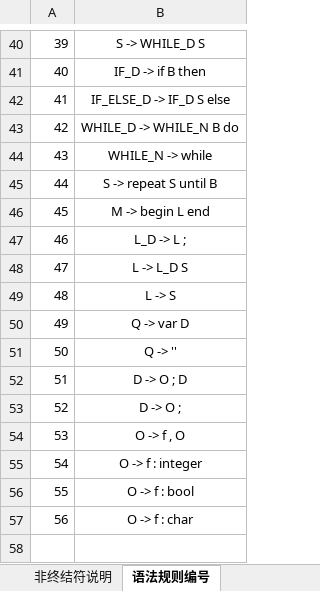
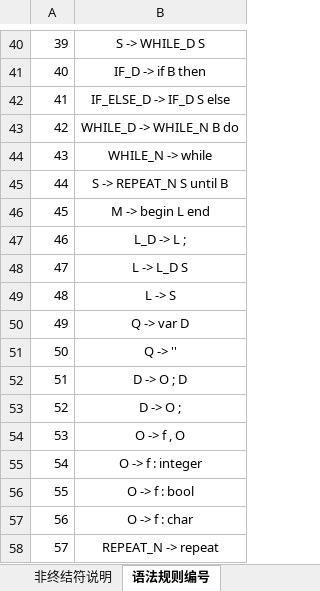
Before and after one commit to JeffreyRuan/nezha, an Excel workbook: final_method/分析表.xlsx, sheet 语法规则编号, drawn as a sheet; only a part is shown, gaps mark what is left out; values as stored, in another font and other column widths than the file's, no borders; the diff names each change by its address in the sheet, - before the commit and + after, or states it on an @@ line.

```diff
--- a/final_method/分析表.xlsx (sheet 语法规则编号)
+++ b/final_method/分析表.xlsx (sheet 语法规则编号)
-B45: S -> repeat S until B
+B45: S -> REPEAT_N S until B
+row 58: 57 | REPEAT_N -> repeat
```
Also changed, not shown: sheet LALR(1)分析表, 13 other files.
